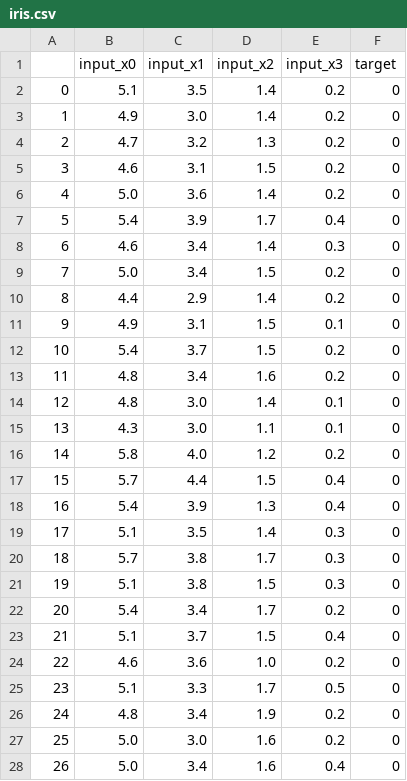
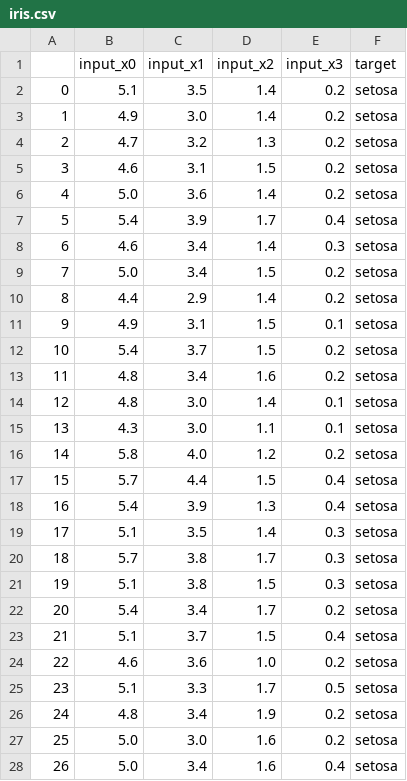
Before and after one commit to mellerikat-aicontents/Tabular-Classification-Regression, a CSV file: sample_data/default/train/iris.csv, drawn as a sheet; only a part is shown; the diff covers the shown part only.

Commit message:
Modify target label's name

```diff
--- a/sample_data/default/train/iris.csv
+++ b/sample_data/default/train/iris.csv
@@ -1,28 +1,28 @@
 ,input_x0,input_x1,input_x2,input_x3,target
-0,5.1,3.5,1.4,0.2,0
-1,4.9,3.0,1.4,0.2,0
-2,4.7,3.2,1.3,0.2,0
-3,4.6,3.1,1.5,0.2,0
-4,5.0,3.6,1.4,0.2,0
-5,5.4,3.9,1.7,0.4,0
-6,4.6,3.4,1.4,0.3,0
-7,5.0,3.4,1.5,0.2,0
-8,4.4,2.9,1.4,0.2,0
-9,4.9,3.1,1.5,0.1,0
-10,5.4,3.7,1.5,0.2,0
-11,4.8,3.4,1.6,0.2,0
-12,4.8,3.0,1.4,0.1,0
-13,4.3,3.0,1.1,0.1,0
-14,5.8,4.0,1.2,0.2,0
-15,5.7,4.4,1.5,0.4,0
-16,5.4,3.9,1.3,0.4,0
-17,5.1,3.5,1.4,0.3,0
-18,5.7,3.8,1.7,0.3,0
-19,5.1,3.8,1.5,0.3,0
-20,5.4,3.4,1.7,0.2,0
-21,5.1,3.7,1.5,0.4,0
-22,4.6,3.6,1.0,0.2,0
-23,5.1,3.3,1.7,0.5,0
-24,4.8,3.4,1.9,0.2,0
-25,5.0,3.0,1.6,0.2,0
-26,5.0,3.4,1.6,0.4,0
+0,5.1,3.5,1.4,0.2,setosa
+1,4.9,3.0,1.4,0.2,setosa
+2,4.7,3.2,1.3,0.2,setosa
+3,4.6,3.1,1.5,0.2,setosa
+4,5.0,3.6,1.4,0.2,setosa
+5,5.4,3.9,1.7,0.4,setosa
+6,4.6,3.4,1.4,0.3,setosa
+7,5.0,3.4,1.5,0.2,setosa
+8,4.4,2.9,1.4,0.2,setosa
+9,4.9,3.1,1.5,0.1,setosa
+10,5.4,3.7,1.5,0.2,setosa
+11,4.8,3.4,1.6,0.2,setosa
+12,4.8,3.0,1.4,0.1,setosa
+13,4.3,3.0,1.1,0.1,setosa
+14,5.8,4.0,1.2,0.2,setosa
+15,5.7,4.4,1.5,0.4,setosa
+16,5.4,3.9,1.3,0.4,setosa
+17,5.1,3.5,1.4,0.3,setosa
+18,5.7,3.8,1.7,0.3,setosa
+19,5.1,3.8,1.5,0.3,setosa
+20,5.4,3.4,1.7,0.2,setosa
+21,5.1,3.7,1.5,0.4,setosa
+22,4.6,3.6,1.0,0.2,setosa
+23,5.1,3.3,1.7,0.5,setosa
+24,4.8,3.4,1.9,0.2,setosa
+25,5.0,3.0,1.6,0.2,setosa
+26,5.0,3.4,1.6,0.4,setosa
```
Also changed, not shown: 120 edited cells elsewhere in this file.
